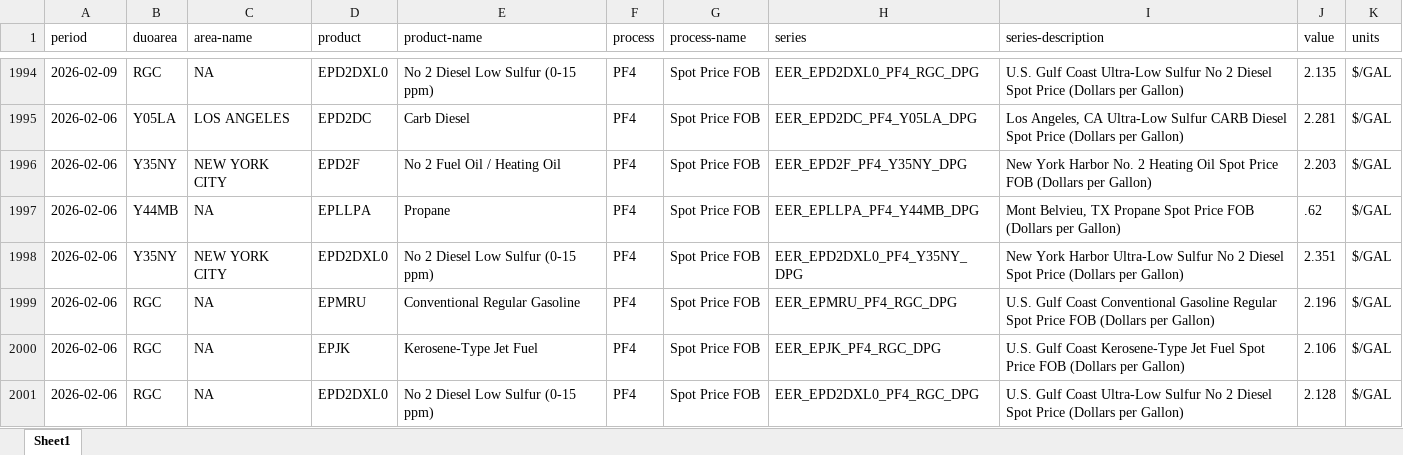
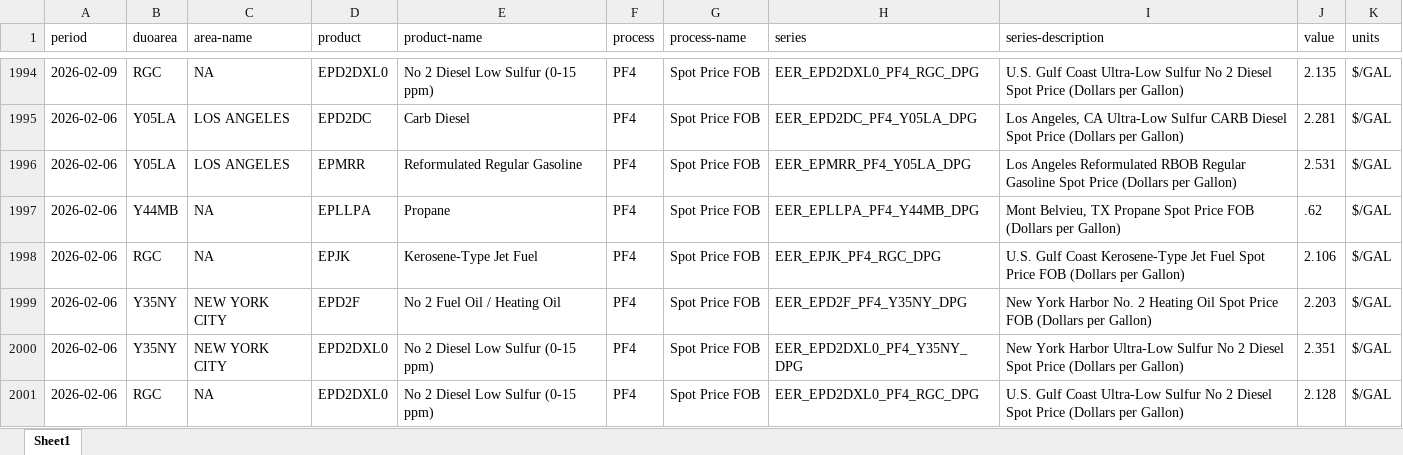
Before and after one commit to Soichiro-Japan/Test1, an Excel workbook: data/eia.xlsx, sheet Sheet1, drawn as a sheet; only a part is shown, gaps mark what is left out; values as stored, in another font and other column widths than the file's, no borders; removed rows and columns are numbered as before the commit, all else as after; the diff covers the shown part only; the diff names each change by its address in the sheet, - before the commit and + after, or states it on an @@ line.

```diff
--- a/data/eia.xlsx (sheet Sheet1)
+++ b/data/eia.xlsx (sheet Sheet1)
-B1996 (duoarea): Y35NY
+B1996 (duoarea): Y05LA
-C1996 (area-name): NEW YORK CITY
+C1996 (area-name): LOS ANGELES
-D1996 (product): EPD2F
+D1996 (product): EPMRR
-E1996 (product-name): No 2 Fuel Oil / Heating Oil
+E1996 (product-name): Reformulated Regular Gasoline
-H1996 (series): EER_EPD2F_PF4_Y35NY_DPG
+H1996 (series): EER_EPMRR_PF4_Y05LA_DPG
-I1996 (series-description): New York Harbor No. 2 Heating Oil Spot Price FOB (Dollars per…
+I1996 (series-description): Los Angeles Reformulated RBOB Regular Gasoline Spot Price (Dollars per…
-J1996 (value): 2.203
+J1996 (value): 2.531
-row 1999: 2026-02-06 | RGC | NA | EPMRU | Conventional Regular Gasoline | PF4 | Spot Price FOB | EER_EPMRU_PF4_RGC_DPG | U.S. Gulf Coast Conventional Gasoline Regular Spot Price FOB (Dollars per Gallon) | 2.196 | $/GAL
+row 1999: 2026-02-06 | Y35NY | NEW YORK CITY | EPD2F | No 2 Fuel Oil / Heating Oil | PF4 | Spot Price FOB | EER_EPD2F_PF4_Y35NY_DPG | New York Harbor No. 2 Heating Oil Spot Price FOB (Dollars per Gallon) | 2.203 | $/GAL
@@ row 1998 moved to row 2000: 2026-02-06 @@
```
Also changed, not shown: 723 moved rows elsewhere in this sheet, 1 other file.
